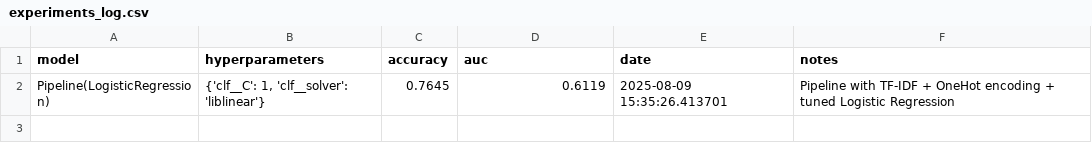
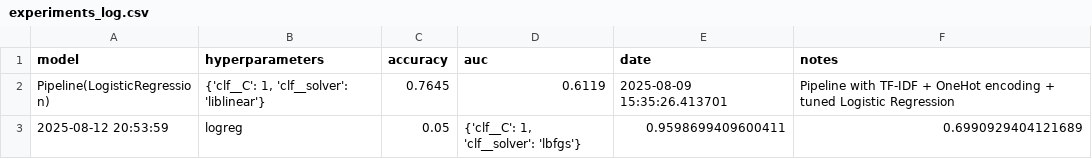
Before and after one commit to asrohan5/MIND2, a CSV file: artifacts/experiments_log.csv, drawn as a sheet; the diff names each change by its address in the sheet, - before the commit and + after, or states it on an @@ line.

Commit message:
Ran Logistic Model

```diff
--- a/artifacts/experiments_log.csv
+++ b/artifacts/experiments_log.csv
+row 3: 2025-08-12 20:53:59 | logreg | 0.05 | {'clf__C': 1, 'clf__solver': 'lbfgs'} | 0.9598699409600411 | 0.6990929404121689
```
Also changed, not shown: 3 other files.
